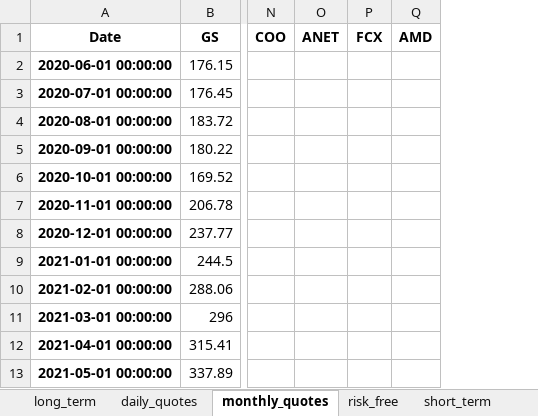
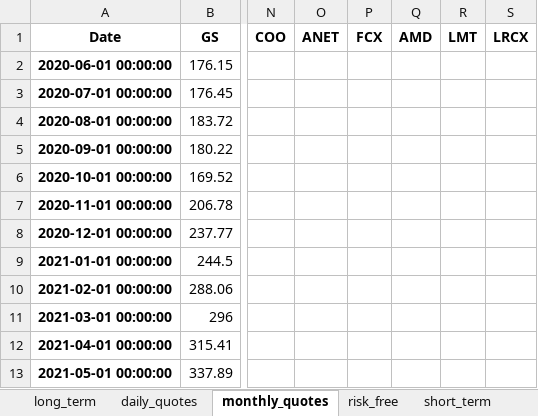
Before and after one commit to renan-peres/mfin-algo-trading-team, an Excel workbook: portfolios/portfolio-2025-05-30.xlsx, sheet monthly_quotes, drawn as a sheet; only a part is shown, gaps mark what is left out; values as stored, in another font and other column widths than the file's, no borders; the diff names each change by its address in the sheet, - before the commit and + after, or states it on an @@ line.

```diff
--- a/portfolios/portfolio-2025-05-30.xlsx (sheet monthly_quotes)
+++ b/portfolios/portfolio-2025-05-30.xlsx (sheet monthly_quotes)
+column R (LMT), empty
+column S (LRCX), empty
```
Also changed, not shown: sheet daily_quotes, sheet short_term, 4 other files.
